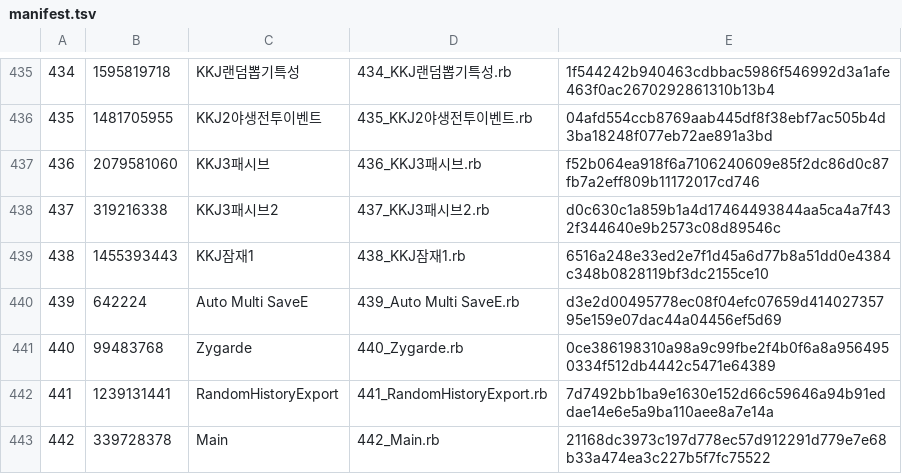
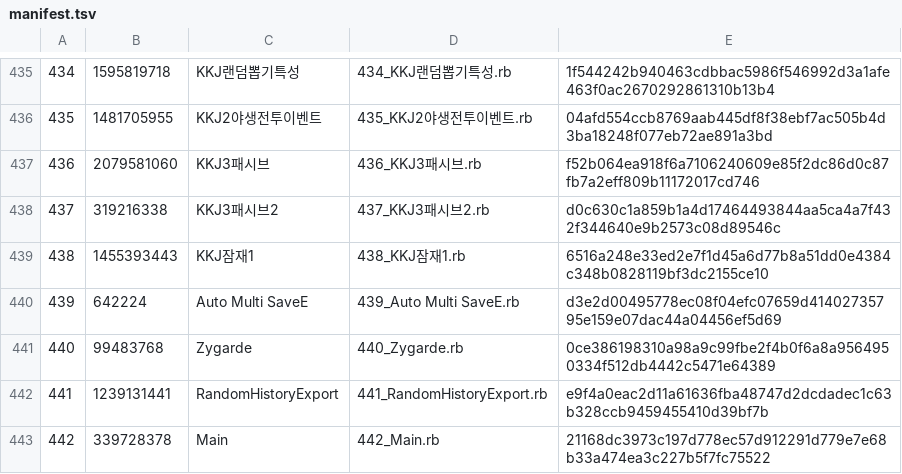
Before and after one commit to YeonSD/AnotherEngine_script, a TSV file: Scripts/manifest.tsv, drawn as a sheet; only a part is shown, gaps mark what is left out.

Commit message:
Refine export table layout for v1.1

```diff
--- a/Scripts/manifest.tsv
+++ b/Scripts/manifest.tsv
@@ -441,3 +441,3 @@
 440	99483768	Zygarde	440_Zygarde.rb	0ce386198310a98a9c99fbe2f4b0f6a8a9564950334f512db4442c5471e64389
-441	1239131441	RandomHistoryExport	441_RandomHistoryExport.rb	7d7492bb1ba9e1630e152d66c59646a94b91eddae14e6e5a9ba110aee8a7e14a
+441	1239131441	RandomHistoryExport	441_RandomHistoryExport.rb	e9f4a0eac2d11a61636fba48747d2dcdadec1c63b328ccb9459455410d39bf7b
 442	339728378	Main	442_Main.rb	21168dc3973c197d778ec57d912291d779e7e68b33a474ea3c227b5f7fc75522
```
Also changed, not shown: 3 other files.
